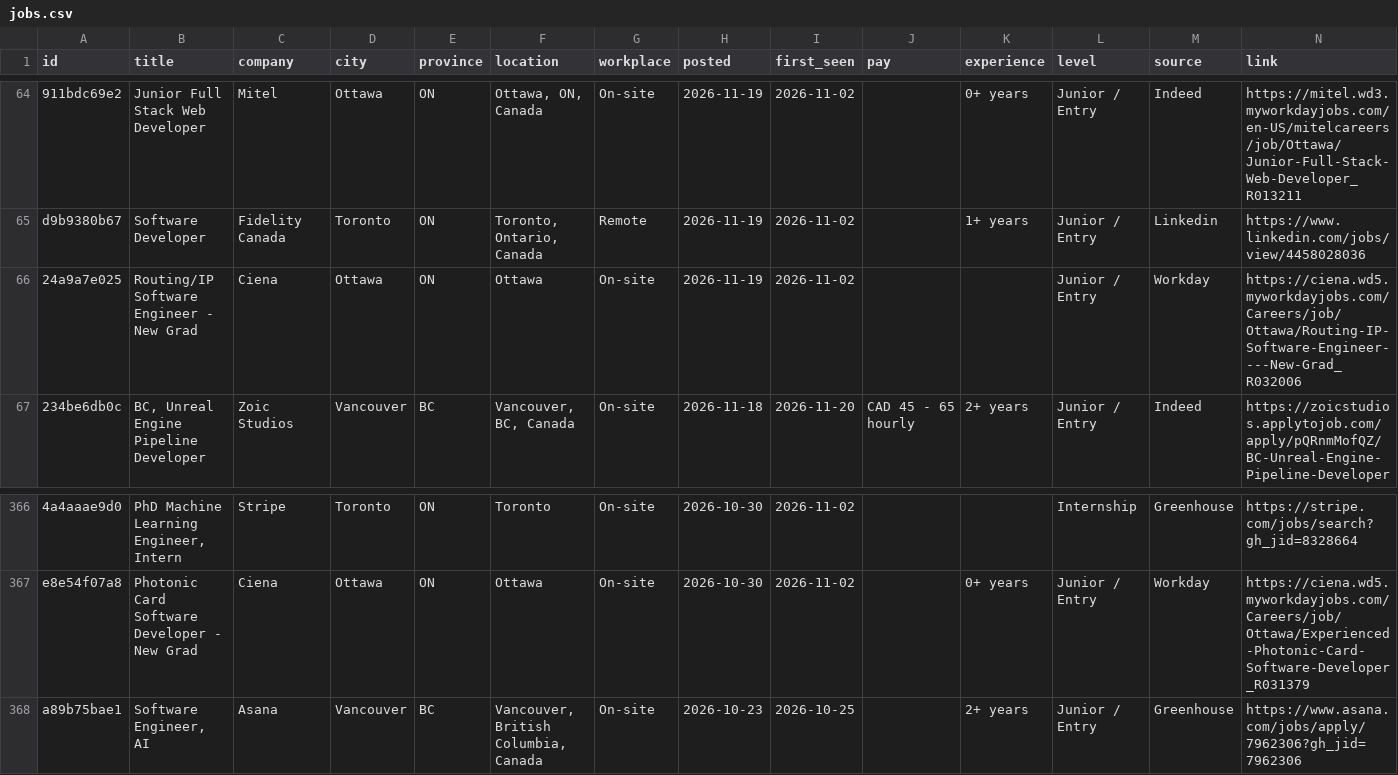
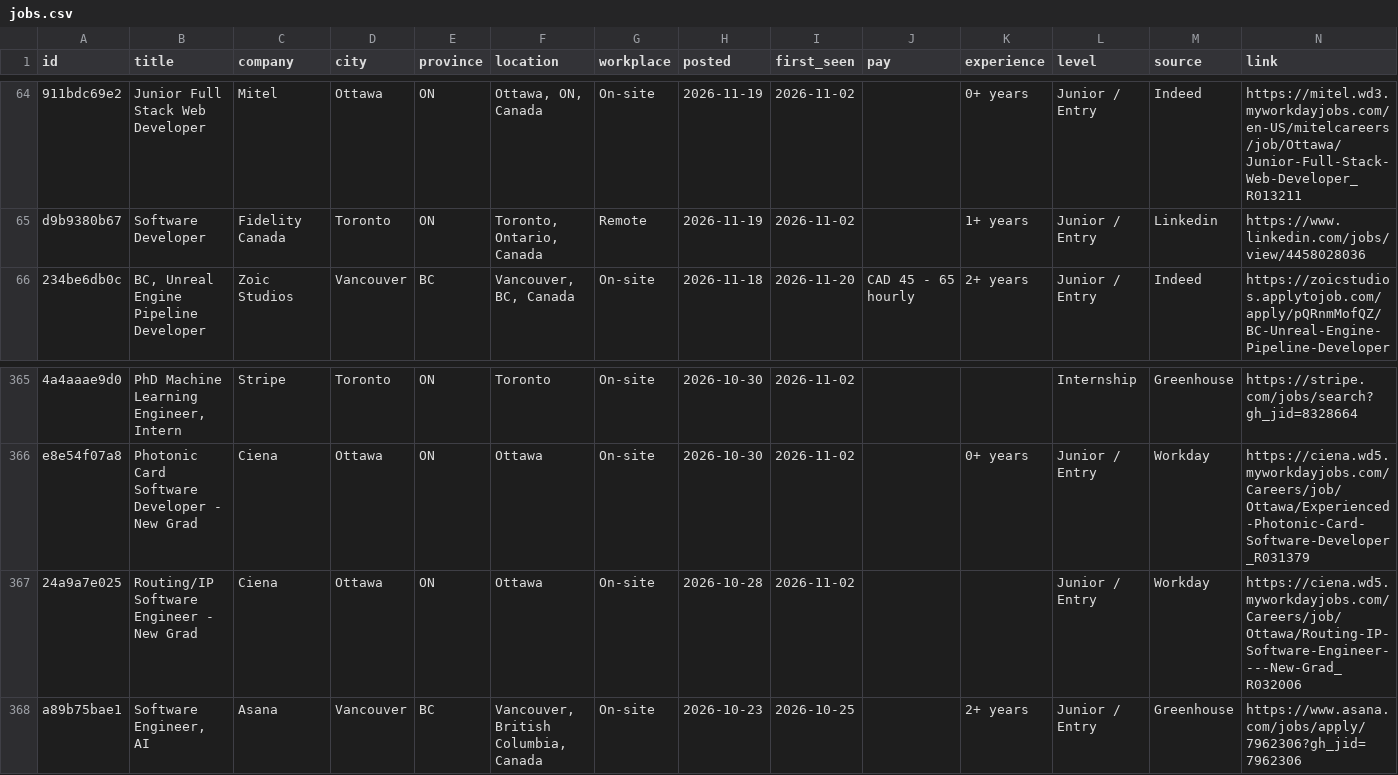
Before and after one commit to MeetPatel8575/canada-early-career-tech-jobs, a CSV file: jobs.csv, drawn as a sheet; only a part is shown, gaps mark what is left out; removed rows and columns are numbered as before the commit, all else as after; the diff names each change by its address in the sheet, - before the commit and + after, or states it on an @@ line.

```diff
--- a/jobs.csv
+++ b/jobs.csv
-row 66: 24a9a7e025 | Routing/IP Software Engineer - New Grad | Ciena | Ottawa | ON | Ottawa | On-site | 2026-11-19 | 2026-11-02 |  |  | Junior / Entry | Workday | https://ciena.wd5.myworkdayjobs.com/Careers/job/Ottawa/Routing-IP-Software-Engineer----New-Grad_R032006
+row 367: 24a9a7e025 | Routing/IP Software Engineer - New Grad | Ciena | Ottawa | ON | Ottawa | On-site | 2026-10-28 | 2026-11-02 |  |  | Junior / Entry | Workday | https://ciena.wd5.myworkdayjobs.com/Careers/job/Ottawa/Routing-IP-Software-Engineer----New-Grad_R032006
```
Also changed, not shown: 2 other files.
